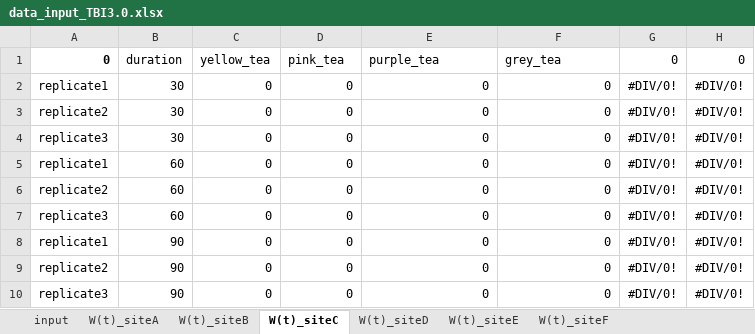
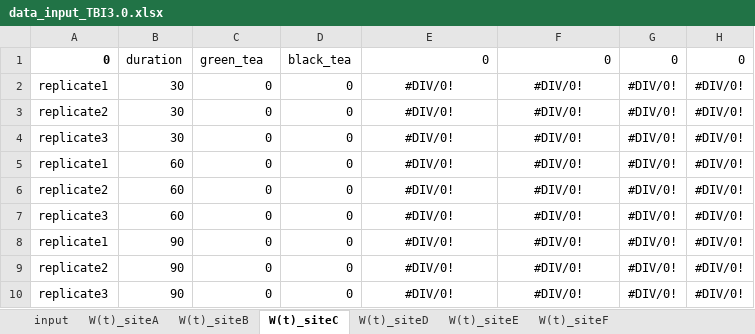
Before and after one commit to thomasmid/TBI3.0, an Excel workbook: data_input_TBI3.0.xlsx, sheet W(t)_siteC, drawn as a sheet; values as stored, in another font and other column widths than the file's, no borders; the diff names each change by its address in the sheet, - before the commit and + after, or states it on an @@ line.

```diff
--- a/data_input_TBI3.0.xlsx (sheet W(t)_siteC)
+++ b/data_input_TBI3.0.xlsx (sheet W(t)_siteC)
-C1: yellow_tea
+C1: green_tea
-D1: pink_tea
+D1: black_tea
-E1: purple_tea
+E1: 0
-F1: grey_tea
+F1: 0
-E2:E10: 0
+E2:E10: #DIV/0!
-E2:F10 alignment: right
+E2:F10 alignment: center
-F2:F10: 0
+F2:F10: #DIV/0!
```
Also changed, not shown: sheet input, sheet W(t)_siteB, sheet W(t)_siteA, sheet W(t)_siteD, sheet W(t)_siteE, sheet W(t)_siteF, 2 other files.
